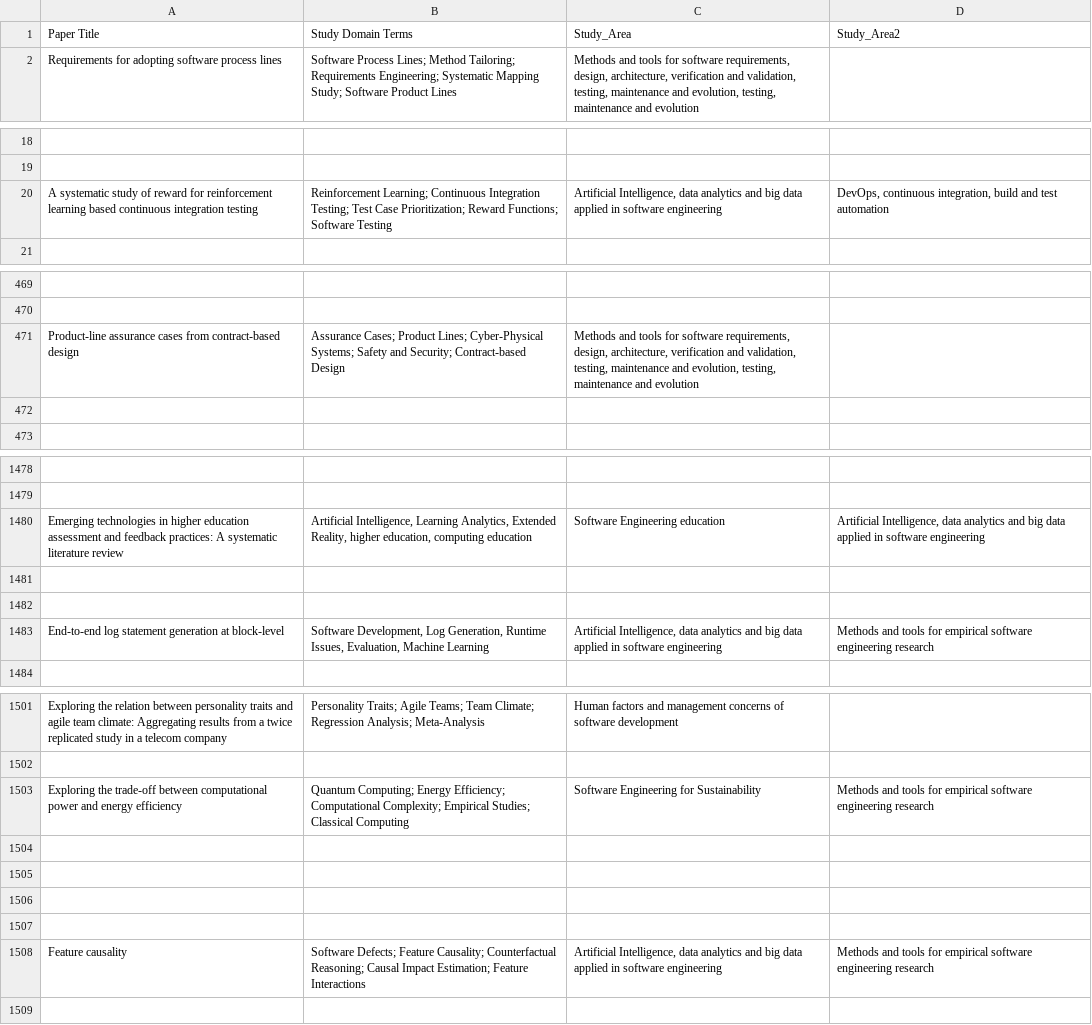
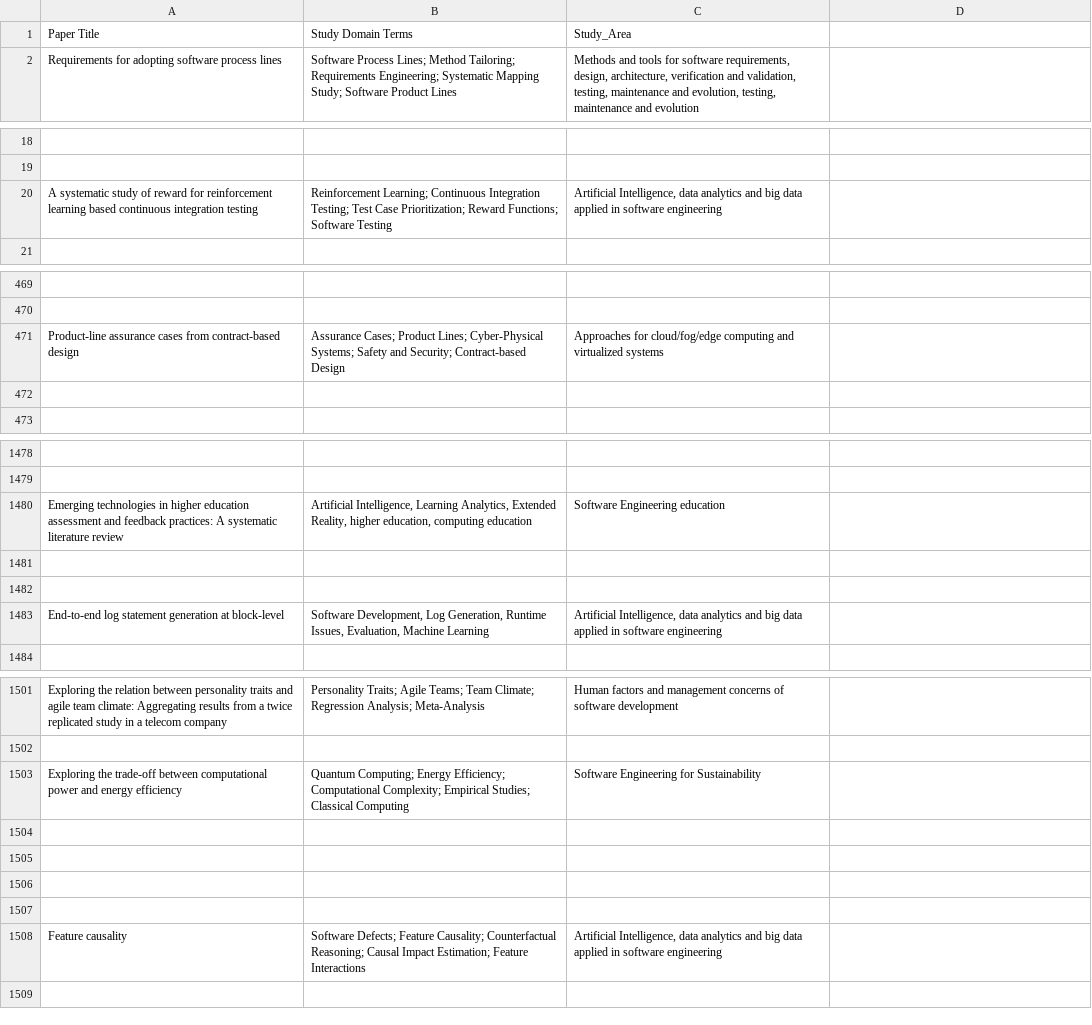
Before and after one commit to cynthia247/GE_ICSE2025, a CSV file: RQ3.csv, drawn as a sheet; only a part is shown, gaps mark what is left out; the diff covers the shown part only; the diff names each change by its address in the sheet, - before the commit and + after, or states it on an @@ line.

Commit message:
adding replication data

```diff
--- a/RQ3.csv
+++ b/RQ3.csv
-D1: Study_Area2
+D1: (empty)
-D20: DevOps, continuous integration, build and test automation
+D20: (empty)
-C471: Methods and tools for software requirements, design, architecture, verification and validation, testing, maintenance and evolution, testing, maintenance and evolution
+C471: Approaches for cloud/fog/edge computing and virtualized systems
-D1480: Artificial Intelligence, data analytics and big data applied in software engineering
+D1480: (empty)
-D1483: Methods and tools for empirical software engineering research
+D1483: (empty)
-D1503: Methods and tools for empirical software engineering research
+D1503: (empty)
-D1508: Methods and tools for empirical software engineering research
+D1508: (empty)
```
Also changed, not shown: 88 added rows and 3 edited cells elsewhere in this file.
